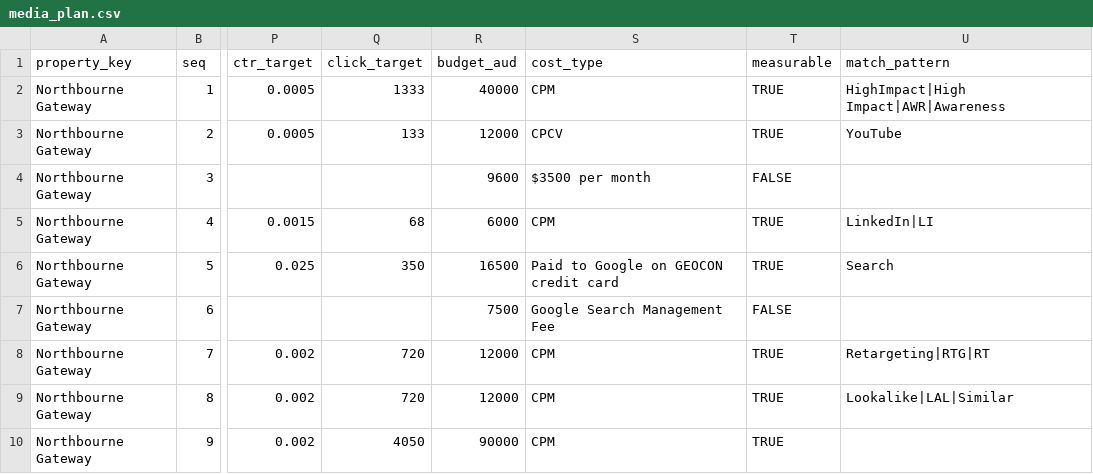
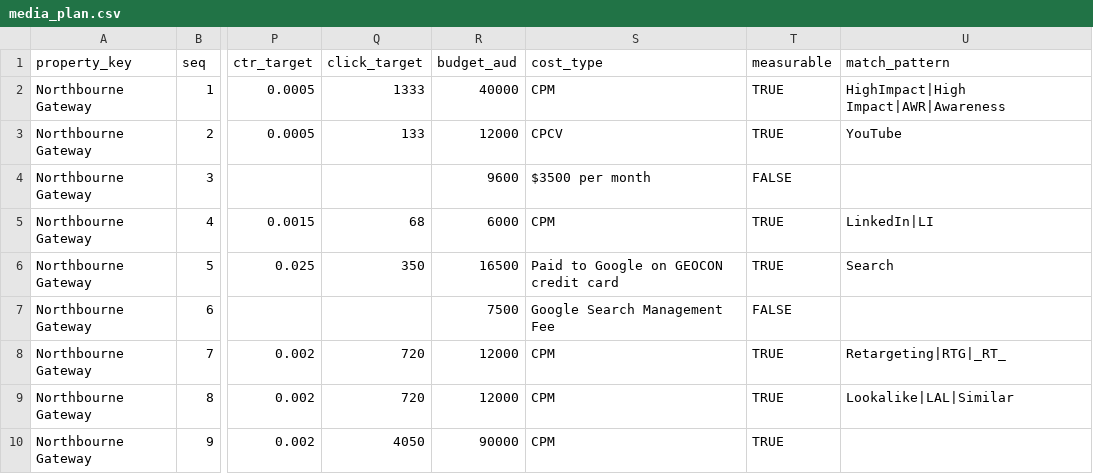
Before and after one commit to ianfernandez581/bidbrain-analytics, a CSV file: clients/client_geocon/targets/media_plan.csv, drawn as a sheet; only a part is shown, gaps mark what is left out; the diff names each change by its address in the sheet, - before the commit and + after, or states it on an @@ line.

Commit message:
WIP from all-of-the-workds-done-from-diff-claude-chats-excellently

```diff
--- a/clients/client_geocon/targets/media_plan.csv
+++ b/clients/client_geocon/targets/media_plan.csv
-U8 (match_pattern): Retargeting|RTG|RT
+U8 (match_pattern): Retargeting|RTG|_RT_
```
Also changed, not shown: 11 other files.
